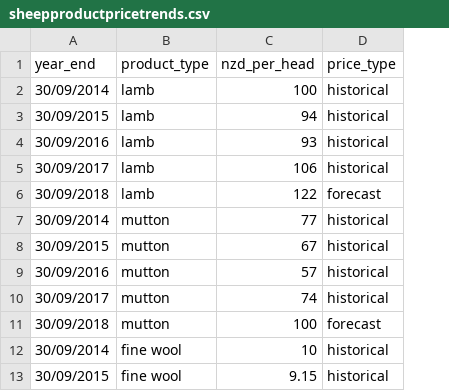
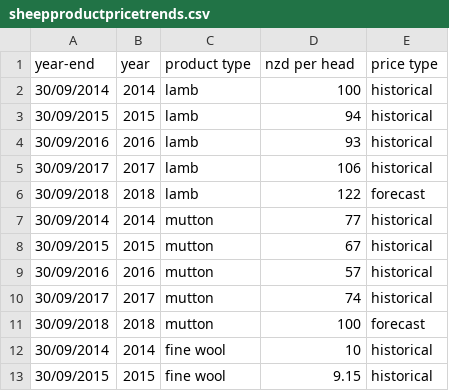
Before and after one commit to hislopt/FIT3179, a CSV file: assignment2/data/sheepproductpricetrends.csv, drawn as a sheet; only a part is shown; addresses are those after the commit; the diff names each change by its address in the sheet, - before the commit and + after, or states it on an @@ line.

Commit message:
Update sheepproductpricetrends.csv

```diff
--- a/assignment2/data/sheepproductpricetrends.csv
+++ b/assignment2/data/sheepproductpricetrends.csv
+column B (year), rows 2-13: 2014 | 2015 | 2016 | 2017 | 2018 | 2014 | 2015 | 2016 | 2017 | 2018 | 2014 | 2015
-A1: year_end
+A1: year-end
-C1: product_type
+C1: product type
-D1: nzd_per_head
+D1: nzd per head
-E1: price_type
+E1: price type
```
